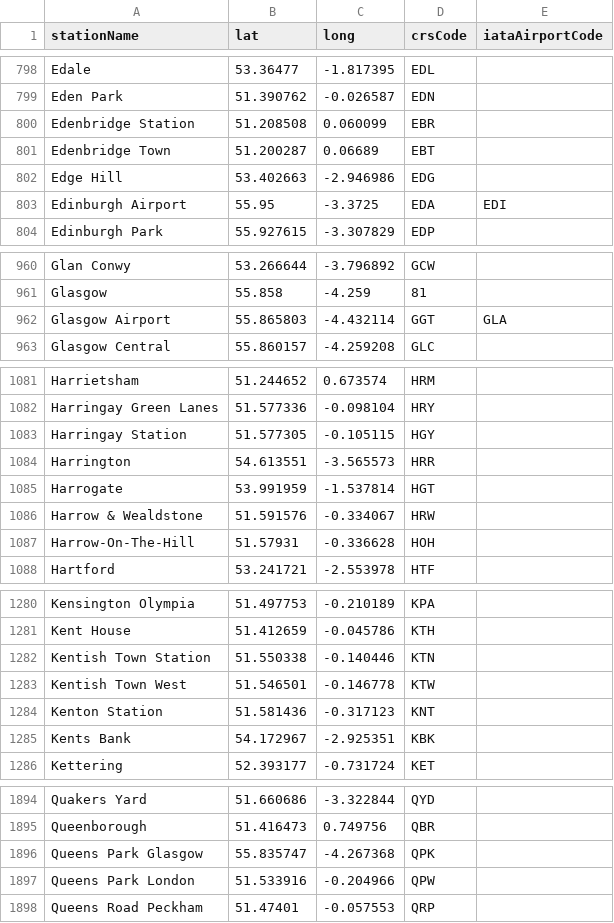
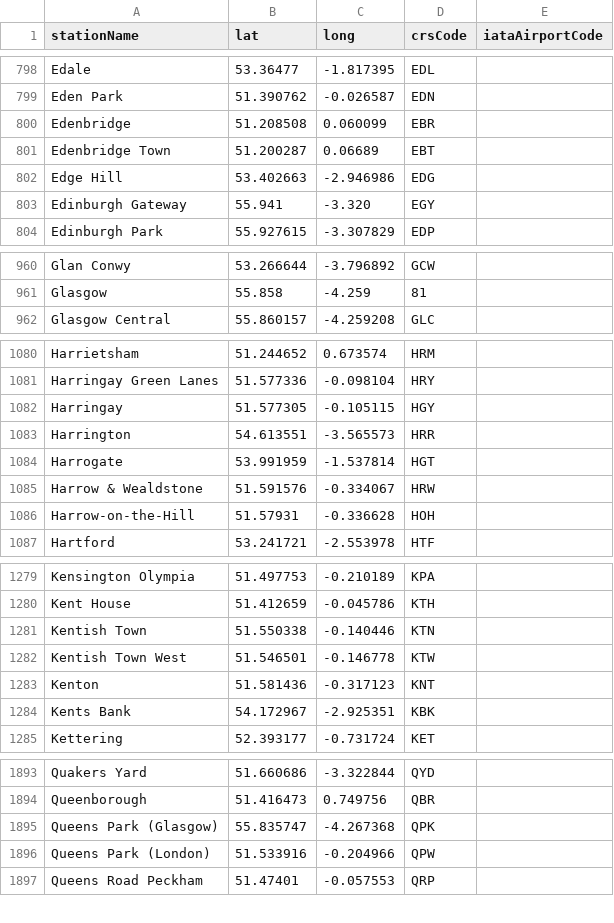
Before and after one commit to davwheat/uk-railway-stations, a CSV file: stations.csv, drawn as a sheet; only a part is shown, gaps mark what is left out; the diff covers the shown part only.

Commit message:
fix: amend Scottish stations; remove 'Station' suffix (#2)

```diff
--- a/stations.csv
+++ b/stations.csv
@@ -799,6 +799,6 @@ Edale,53.36477,-1.817395,EDL,
 Eden Park,51.390762,-0.026587,EDN,
-Edenbridge Station,51.208508,0.060099,EBR,
+Edenbridge,51.208508,0.060099,EBR,
 Edenbridge Town,51.200287,0.06689,EBT,
 Edge Hill,53.402663,-2.946986,EDG,
-Edinburgh Airport,55.95,-3.3725,EDA,EDI
+Edinburgh Gateway,55.941,-3.320,EGY,
 Edinburgh Park,55.927615,-3.307829,EDP,
@@ -961,3 +961,2 @@ Glan Conwy,53.266644,-3.796892,GCW,
 Glasgow,55.858,-4.259,81,
-Glasgow Airport,55.865803,-4.432114,GGT,GLA
 Glasgow Central,55.860157,-4.259208,GLC,
@@ -1082,3 +1081,3 @@ Harrietsham,51.244652,0.673574,HRM,
 Harringay Green Lanes,51.577336,-0.098104,HRY,
-Harringay Station,51.577305,-0.105115,HGY,
+Harringay,51.577305,-0.105115,HGY,
 Harrington,54.613551,-3.565573,HRR,
@@ -1086,3 +1085,3 @@ Harrogate,53.991959,-1.537814,HGT,
 Harrow & Wealdstone,51.591576,-0.334067,HRW,
-Harrow-On-The-Hill,51.57931,-0.336628,HOH,
+Harrow-on-the-Hill,51.57931,-0.336628,HOH,
 Hartford,53.241721,-2.553978,HTF,
@@ -1281,5 +1280,5 @@ Kensington Olympia,51.497753,-0.210189,KPA,
 Kent House,51.412659,-0.045786,KTH,
-Kentish Town Station,51.550338,-0.140446,KTN,
+Kentish Town,51.550338,-0.140446,KTN,
 Kentish Town West,51.546501,-0.146778,KTW,
-Kenton Station,51.581436,-0.317123,KNT,
+Kenton,51.581436,-0.317123,KNT,
 Kents Bank,54.172967,-2.925351,KBK,
@@ -1895,4 +1894,4 @@ Quakers Yard,51.660686,-3.322844,QYD,
 Queenborough,51.416473,0.749756,QBR,
-Queens Park Glasgow,55.835747,-4.267368,QPK,
-Queens Park London,51.533916,-0.204966,QPW,
+Queens Park (Glasgow),55.835747,-4.267368,QPK,
+Queens Park (London),51.533916,-0.204966,QPW,
 Queens Road Peckham,51.47401,-0.057553,QRP,
```
Also changed, not shown: 44 edited cells elsewhere in this file.
